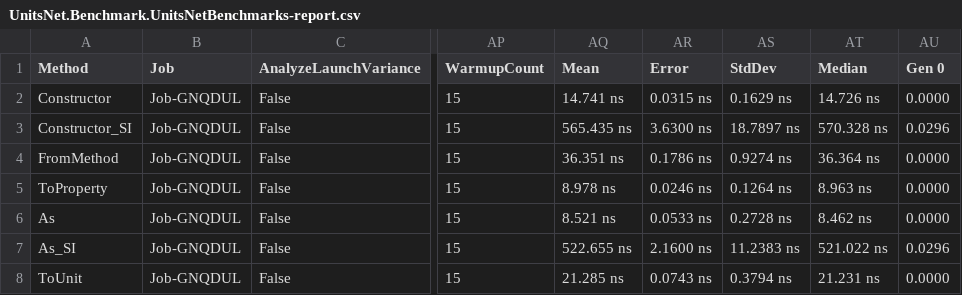
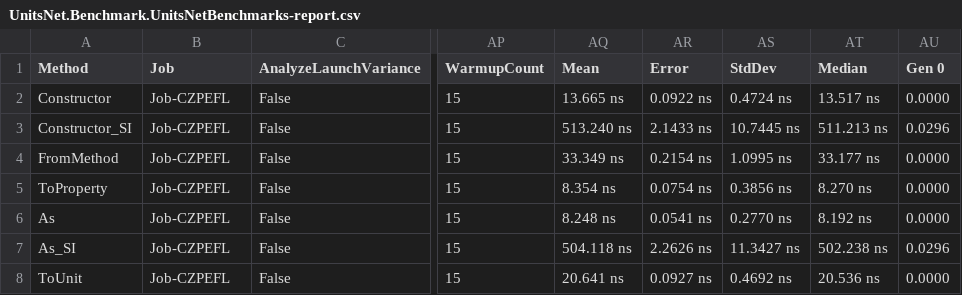
Before and after one commit to lipchev/UnitsNet-Benchmarks, a CSV file: benchmarks/net472/results/UnitsNet.Benchmark.UnitsNetBenchmarks-report.csv, drawn as a sheet; only a part is shown, gaps mark what is left out; the diff covers the shown part only; the diff names each change by its address in the sheet, - before the commit and + after, or states it on an @@ line.

Commit message:
Automatic benchmark generation for 3e769109bbe5aa5b590eff390f77e286b1b8e69a

```diff
--- a/benchmarks/net472/results/UnitsNet.Benchmark.UnitsNetBenchmarks-report.csv
+++ b/benchmarks/net472/results/UnitsNet.Benchmark.UnitsNetBenchmarks-report.csv
-B2:B8 (Job): Job-GNQDUL
+B2:B8 (Job): Job-CZPEFL
-AQ2 (Mean): 14.741 ns
+AQ2 (Mean): 13.665 ns
-AR2 (Error): 0.0315 ns
+AR2 (Error): 0.0922 ns
-AS2 (StdDev): 0.1629 ns
+AS2 (StdDev): 0.4724 ns
-AT2 (Median): 14.726 ns
+AT2 (Median): 13.517 ns
-AQ3 (Mean): 565.435 ns
+AQ3 (Mean): 513.240 ns
-AR3 (Error): 3.6300 ns
+AR3 (Error): 2.1433 ns
-AS3 (StdDev): 18.7897 ns
+AS3 (StdDev): 10.7445 ns
-AT3 (Median): 570.328 ns
+AT3 (Median): 511.213 ns
-AQ4 (Mean): 36.351 ns
+AQ4 (Mean): 33.349 ns
-AR4 (Error): 0.1786 ns
+AR4 (Error): 0.2154 ns
-AS4 (StdDev): 0.9274 ns
+AS4 (StdDev): 1.0995 ns
-AT4 (Median): 36.364 ns
+AT4 (Median): 33.177 ns
-AQ5 (Mean): 8.978 ns
+AQ5 (Mean): 8.354 ns
-AR5 (Error): 0.0246 ns
+AR5 (Error): 0.0754 ns
-AS5 (StdDev): 0.1264 ns
+AS5 (StdDev): 0.3856 ns
-AT5 (Median): 8.963 ns
+AT5 (Median): 8.270 ns
-AQ6 (Mean): 8.521 ns
+AQ6 (Mean): 8.248 ns
-AR6 (Error): 0.0533 ns
+AR6 (Error): 0.0541 ns
-AS6 (StdDev): 0.2728 ns
+AS6 (StdDev): 0.2770 ns
-AT6 (Median): 8.462 ns
+AT6 (Median): 8.192 ns
-AQ7 (Mean): 522.655 ns
+AQ7 (Mean): 504.118 ns
-AR7 (Error): 2.1600 ns
+AR7 (Error): 2.2626 ns
-AS7 (StdDev): 11.2383 ns
+AS7 (StdDev): 11.3427 ns
-AT7 (Median): 521.022 ns
+AT7 (Median): 502.238 ns
-AQ8 (Mean): 21.285 ns
+AQ8 (Mean): 20.641 ns
-AR8 (Error): 0.0743 ns
+AR8 (Error): 0.0927 ns
-AS8 (StdDev): 0.3794 ns
+AS8 (StdDev): 0.4692 ns
-AT8 (Median): 21.231 ns
+AT8 (Median): 20.536 ns
```
Also changed, not shown: 58 edited cells elsewhere in this file, 4 other files.
